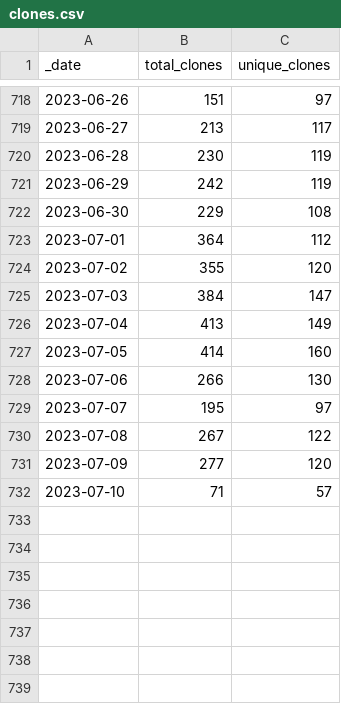
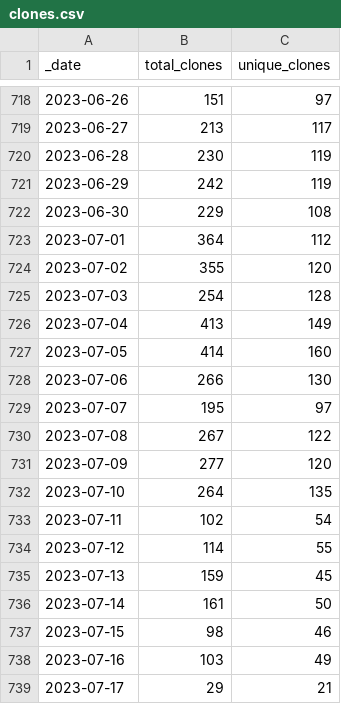
Before and after one commit to intel-secl/intel-secl, a CSV file: traffic/clones.csv, drawn as a sheet; only a part is shown, gaps mark what is left out.

Commit message:
GitHub traffic

```diff
--- a/traffic/clones.csv
+++ b/traffic/clones.csv
@@ -724,3 +724,3 @@ _date,total_clones,unique_clones
 2023-07-02,355,120
-2023-07-03,384,147
+2023-07-03,254,128
 2023-07-04,413,149
@@ -731,2 +731,9 @@ _date,total_clones,unique_clones
 2023-07-09,277,120
-2023-07-10,71,57
+2023-07-10,264,135
+2023-07-11,102,54
+2023-07-12,114,55
+2023-07-13,159,45
+2023-07-14,161,50
+2023-07-15,98,46
+2023-07-16,103,49
+2023-07-17,29,21
```
Also changed, not shown: traffic/views.csv, 1 other file.
